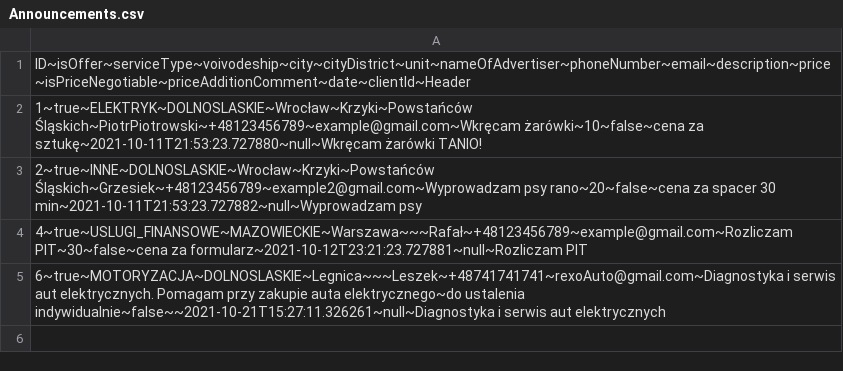
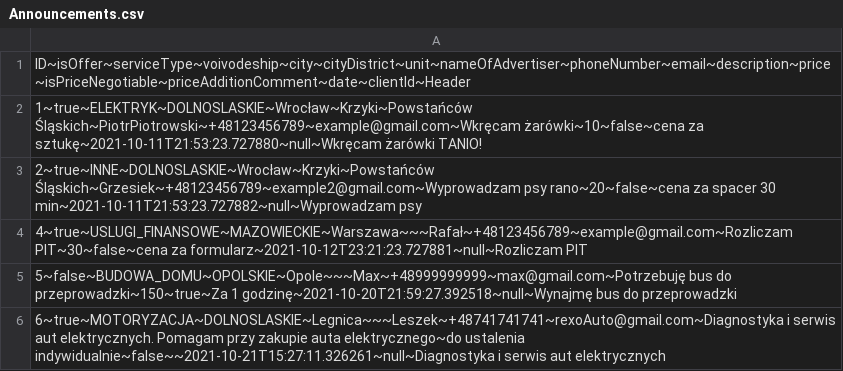
Before and after one commit to infoshareacademy/jjdzr4-i-ll-be-back, a CSV file: WorkAndFun/src/main/resources/Announcements.csv, drawn as a sheet; the diff names each change by its address in the sheet, - before the commit and + after, or states it on an @@ line.

```diff
--- a/WorkAndFun/src/main/resources/Announcements.csv
+++ b/WorkAndFun/src/main/resources/Announcements.csv
+row 5: 5~false~BUDOWA_DOMU~OPOLSKIE~Opole~~~Max~+48999999999~max@gmail.com~Potrzebuję bus do przeprowadzki~150~true~Za 1 godzinę~2021-10-20T21:59:27.392518~null~Wynajmę bus do przeprowadzki
```
Also changed, not shown: 5 other files.
